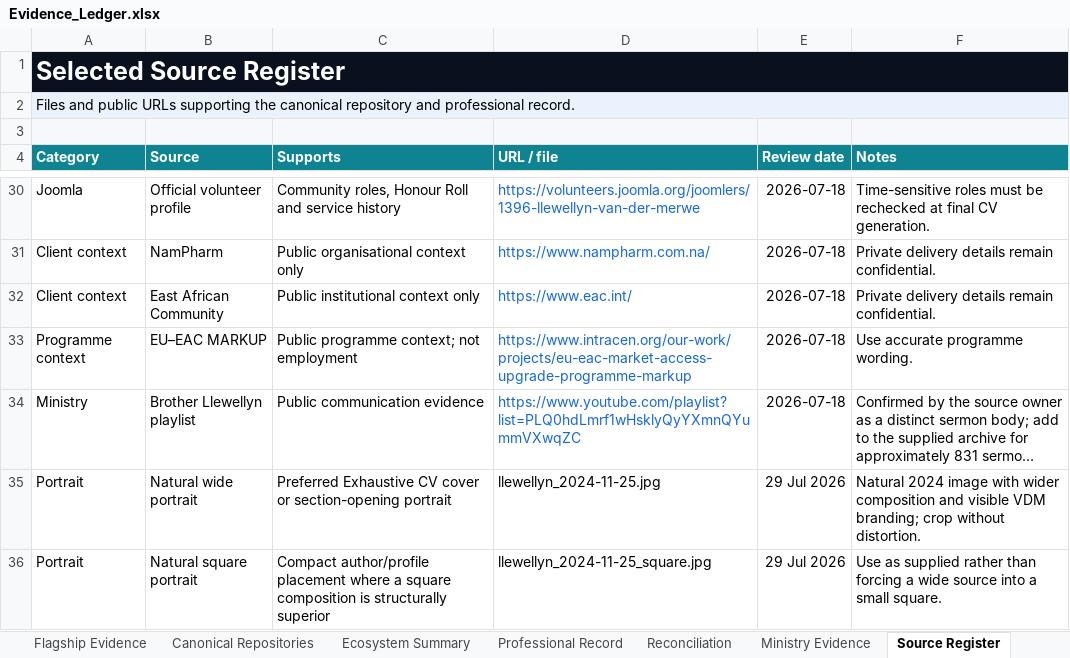
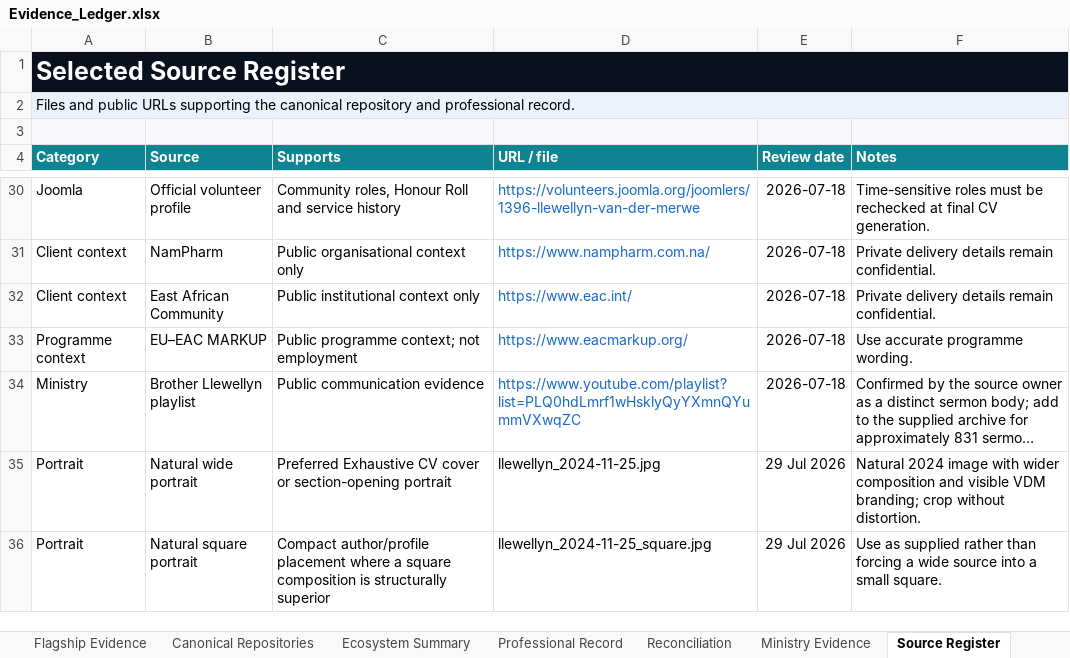
Before and after one commit to Llewellynvdm/profile, an Excel workbook: sources/Evidence_Ledger.xlsx, sheet Source Register, drawn as a sheet; only a part is shown, gaps mark what is left out; long unchanged cells end in …; values as stored, in another font and other column widths than the file's, no borders; table styles not drawn; the diff names each change by its address in the sheet, - before the commit and + after, or states it on an @@ line.

```diff
--- a/sources/Evidence_Ledger.xlsx (sheet Source Register)
+++ b/sources/Evidence_Ledger.xlsx (sheet Source Register)
-D33 (URL / file): https://www.intracen.org/our-work/projects/eu-eac-market-access-upgrade-programme-markup
+D33 (URL / file): https://www.eacmarkup.org/
```
Also changed, not shown: sheet Professional Record, charts or pictures, 1 other file.
